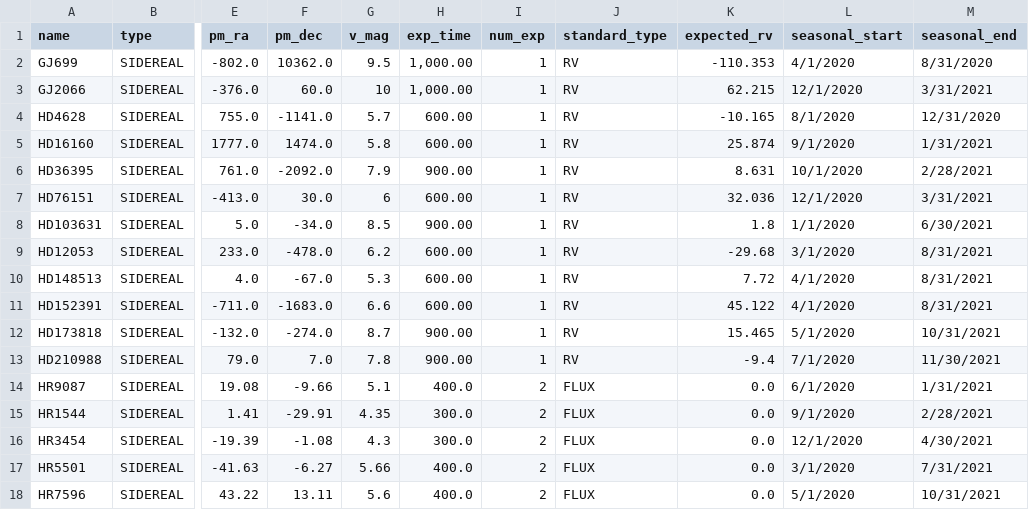
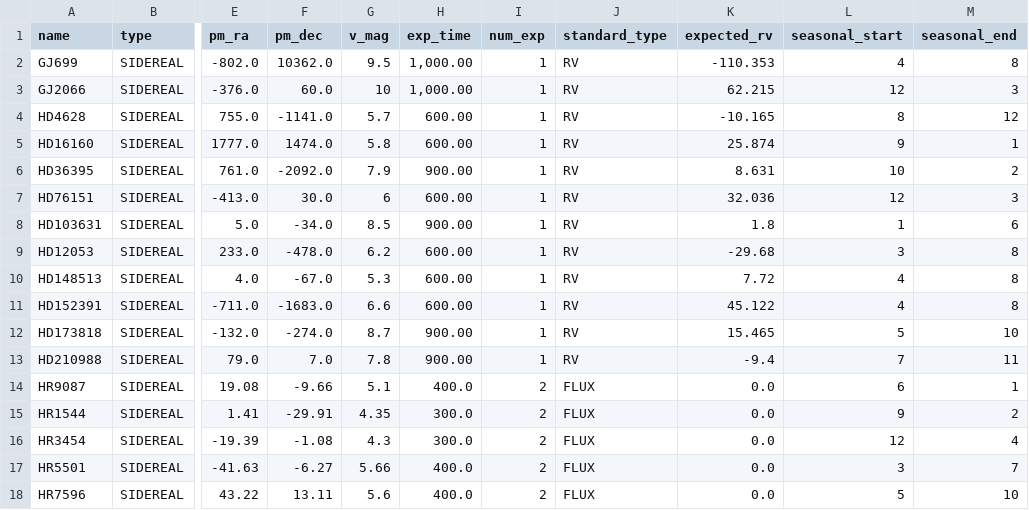
Before and after one commit to LCOGT/calibration-tom, a CSV file: data/NRES_targets.csv, drawn as a sheet; only a part is shown, gaps mark what is left out; the diff names each change by its address in the sheet, - before the commit and + after, or states it on an @@ line.

Commit message:
Updated target data for seasonal start and end and added simpletag to display months

```diff
--- a/data/NRES_targets.csv
+++ b/data/NRES_targets.csv
-L2 (seasonal_start): 4/1/2020
+L2 (seasonal_start): 4
-M2 (seasonal_end): 8/31/2020
+M2 (seasonal_end): 8
-L3 (seasonal_start): 12/1/2020
+L3 (seasonal_start): 12
-M3 (seasonal_end): 3/31/2021
+M3 (seasonal_end): 3
-L4 (seasonal_start): 8/1/2020
+L4 (seasonal_start): 8
-M4 (seasonal_end): 12/31/2020
+M4 (seasonal_end): 12
-L5 (seasonal_start): 9/1/2020
+L5 (seasonal_start): 9
-M5 (seasonal_end): 1/31/2021
+M5 (seasonal_end): 1
-L6 (seasonal_start): 10/1/2020
+L6 (seasonal_start): 10
-M6 (seasonal_end): 2/28/2021
+M6 (seasonal_end): 2
-L7 (seasonal_start): 12/1/2020
+L7 (seasonal_start): 12
-M7 (seasonal_end): 3/31/2021
+M7 (seasonal_end): 3
-L8 (seasonal_start): 1/1/2020
+L8 (seasonal_start): 1
-M8 (seasonal_end): 6/30/2021
+M8 (seasonal_end): 6
-L9 (seasonal_start): 3/1/2020
+L9 (seasonal_start): 3
-M9:M11 (seasonal_end): 8/31/2021
+M9:M11 (seasonal_end): 8
-L10:L11 (seasonal_start): 4/1/2020
+L10:L11 (seasonal_start): 4
-L12 (seasonal_start): 5/1/2020
+L12 (seasonal_start): 5
-M12 (seasonal_end): 10/31/2021
+M12 (seasonal_end): 10
-L13 (seasonal_start): 7/1/2020
+L13 (seasonal_start): 7
-M13 (seasonal_end): 11/30/2021
+M13 (seasonal_end): 11
-L14 (seasonal_start): 6/1/2020
+L14 (seasonal_start): 6
-M14 (seasonal_end): 1/31/2021
+M14 (seasonal_end): 1
-L15 (seasonal_start): 9/1/2020
+L15 (seasonal_start): 9
-M15 (seasonal_end): 2/28/2021
+M15 (seasonal_end): 2
-L16 (seasonal_start): 12/1/2020
+L16 (seasonal_start): 12
-M16 (seasonal_end): 4/30/2021
+M16 (seasonal_end): 4
-L17 (seasonal_start): 3/1/2020
+L17 (seasonal_start): 3
-M17 (seasonal_end): 7/31/2021
+M17 (seasonal_end): 7
-L18 (seasonal_start): 5/1/2020
+L18 (seasonal_start): 5
-M18 (seasonal_end): 10/31/2021
+M18 (seasonal_end): 10
```
Also changed, not shown: 4 other files.
